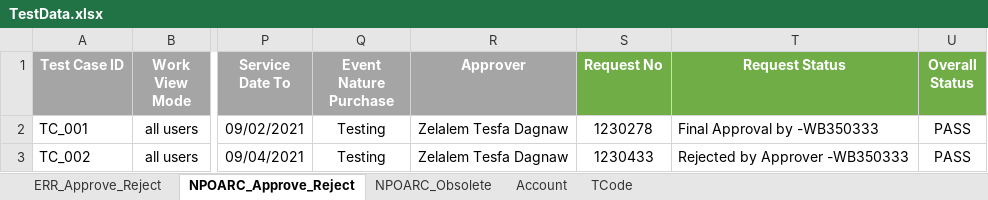
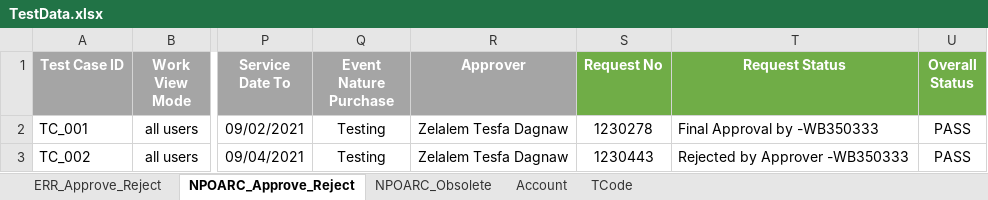
Before and after one commit to dxc-automation/SAP_PLM, an Excel workbook: src/main/resources/TestData.xlsx, sheet NPOARC_Approve_Reject, drawn as a sheet; only a part is shown, gaps mark what is left out; values as stored, in another font and other column widths than the file's, no borders; charts and pictures not drawn; the diff names each change by its address in the sheet, - before the commit and + after, or states it on an @@ line.

```diff
--- a/src/main/resources/TestData.xlsx (sheet NPOARC_Approve_Reject)
+++ b/src/main/resources/TestData.xlsx (sheet NPOARC_Approve_Reject)
-S3 (Request No): 1230433
+S3 (Request No): 1230443
```
Also changed, not shown: 11 other files.
